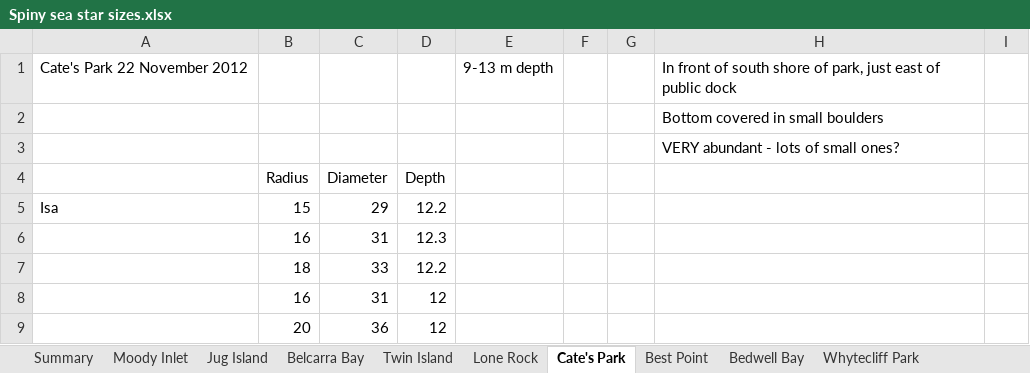
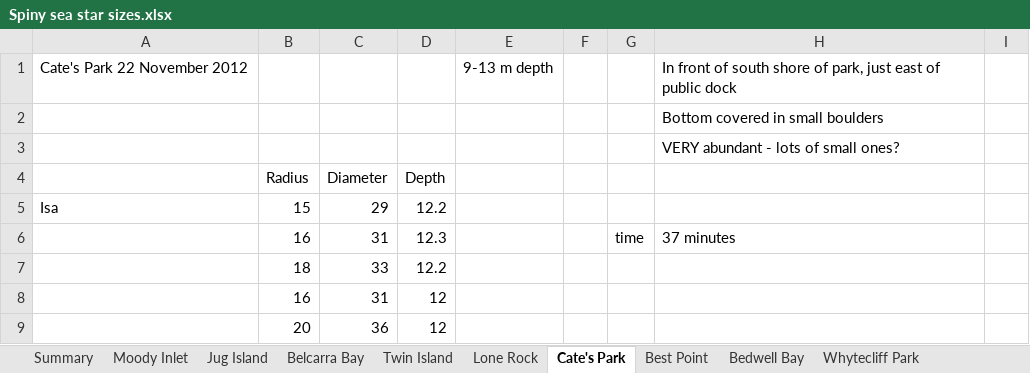
Before and after one commit to njhy22/pink_sea_star_indian_arm, an Excel workbook: historic_raw_data/data from isa/Spiny sea star sizes.xlsx, sheet Cate's Park, drawn as a sheet; only a part is shown; values as stored, in another font and other column widths than the file's, no borders; the diff names each change by its address in the sheet, - before the commit and + after, or states it on an @@ line.

```diff
--- a/historic_raw_data/data from isa/Spiny sea star sizes.xlsx (sheet Cate's Park)
+++ b/historic_raw_data/data from isa/Spiny sea star sizes.xlsx (sheet Cate's Park)
-G6: (empty)
+G6: time
-H6: (empty)
+H6: 37 minutes
```
Also changed, not shown: sheet Twin Island, sheet Moody Inlet, sheet Belcarra Bay, 6 other files.
